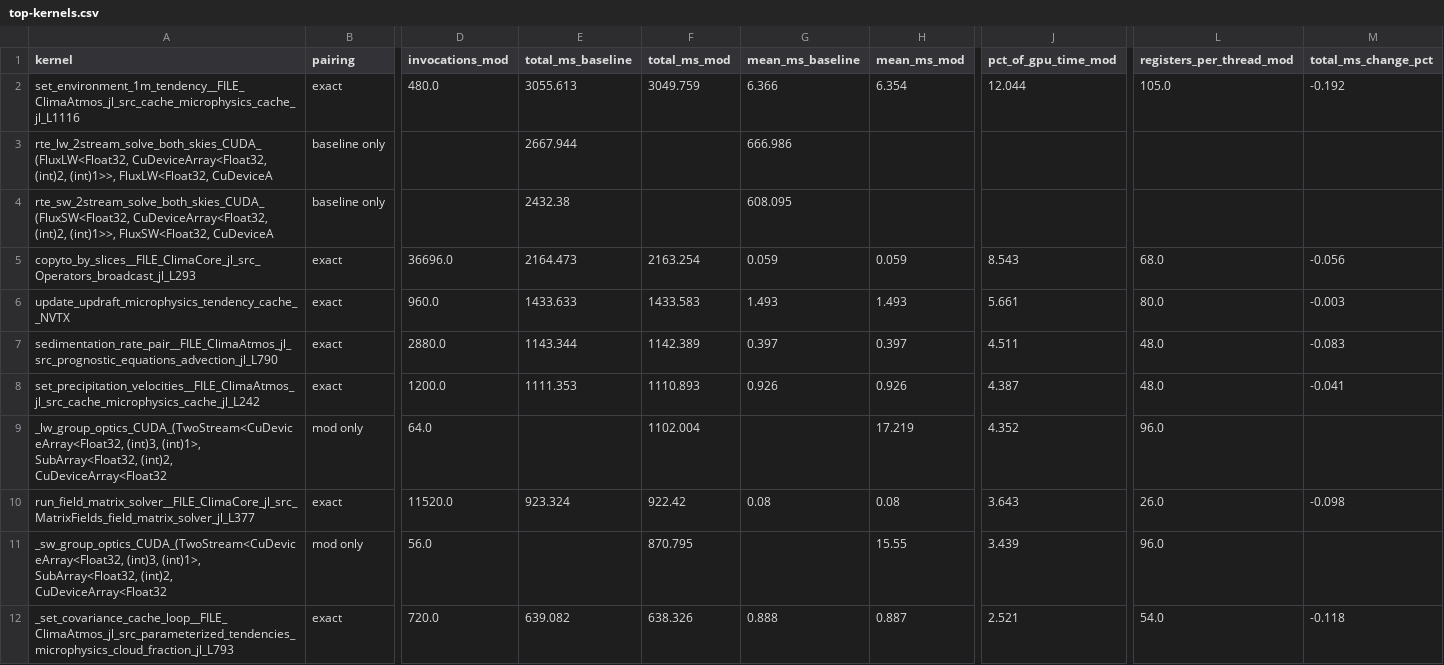
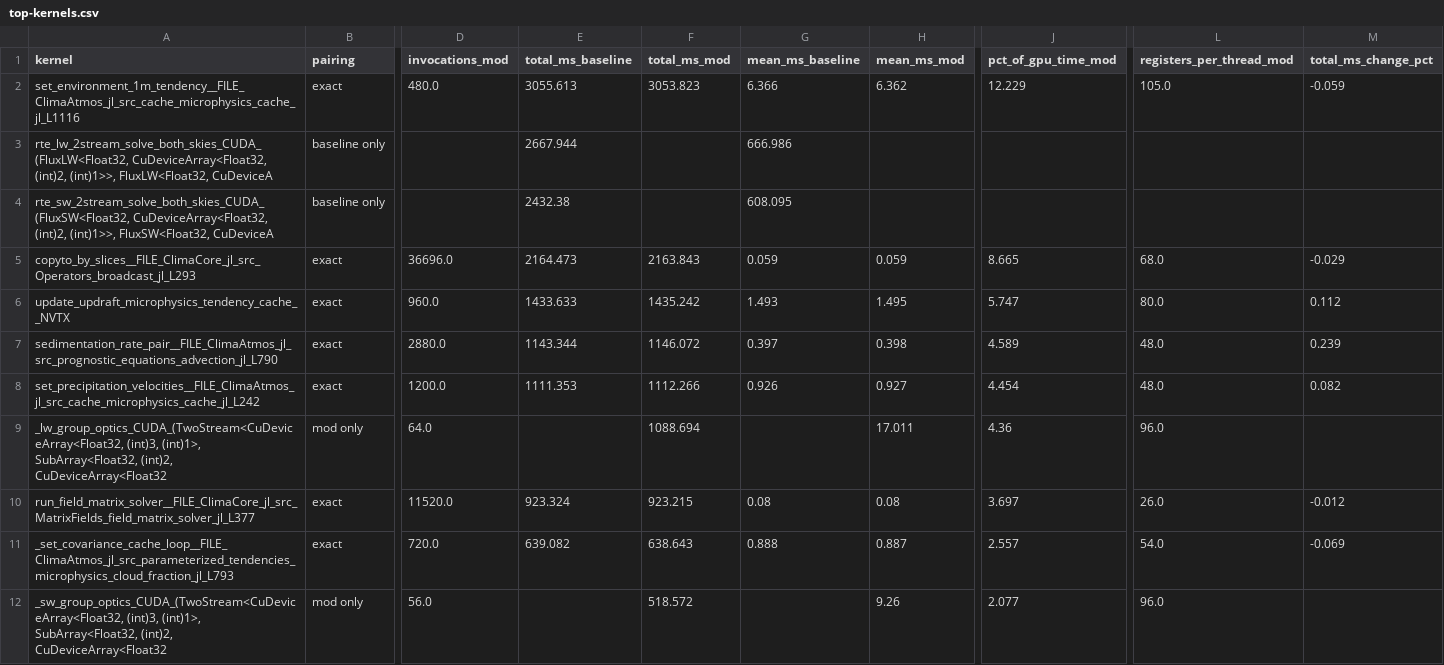
Before and after one commit to petebachant/clima-gpu-profiling, a CSV file: results/top-kernels.csv, drawn as a sheet; only a part is shown, gaps mark what is left out; removed rows and columns are numbered as before the commit, all else as after; rows hold the shown columns only; the diff covers the shown part only; the diff names each change by its address in the sheet, - before the commit and + after, or states it on an @@ line.

Commit message:
Profile the dark-column skip: shortwave -68.51%, device -10.42%

```diff
--- a/results/top-kernels.csv
+++ b/results/top-kernels.csv
-F2 (total_ms_mod): 3049.759
+F2 (total_ms_mod): 3053.823
-H2 (mean_ms_mod): 6.354
+H2 (mean_ms_mod): 6.362
-J2 (pct_of_gpu_time_mod): 12.044
+J2 (pct_of_gpu_time_mod): 12.229
-M2 (total_ms_change_pct): -0.192
+M2 (total_ms_change_pct): -0.059
-F5 (total_ms_mod): 2163.254
+F5 (total_ms_mod): 2163.843
-J5 (pct_of_gpu_time_mod): 8.543
+J5 (pct_of_gpu_time_mod): 8.665
-M5 (total_ms_change_pct): -0.056
+M5 (total_ms_change_pct): -0.029
-F6 (total_ms_mod): 1433.583
+F6 (total_ms_mod): 1435.242
-H6 (mean_ms_mod): 1.493
+H6 (mean_ms_mod): 1.495
-J6 (pct_of_gpu_time_mod): 5.661
+J6 (pct_of_gpu_time_mod): 5.747
-M6 (total_ms_change_pct): -0.003
+M6 (total_ms_change_pct): 0.112
-F7 (total_ms_mod): 1142.389
+F7 (total_ms_mod): 1146.072
-H7 (mean_ms_mod): 0.397
+H7 (mean_ms_mod): 0.398
-J7 (pct_of_gpu_time_mod): 4.511
+J7 (pct_of_gpu_time_mod): 4.589
-M7 (total_ms_change_pct): -0.083
+M7 (total_ms_change_pct): 0.239
-F8 (total_ms_mod): 1110.893
+F8 (total_ms_mod): 1112.266
-H8 (mean_ms_mod): 0.926
+H8 (mean_ms_mod): 0.927
-J8 (pct_of_gpu_time_mod): 4.387
+J8 (pct_of_gpu_time_mod): 4.454
-M8 (total_ms_change_pct): -0.041
+M8 (total_ms_change_pct): 0.082
-F9 (total_ms_mod): 1102.004
+F9 (total_ms_mod): 1088.694
-H9 (mean_ms_mod): 17.219
+H9 (mean_ms_mod): 17.011
-J9 (pct_of_gpu_time_mod): 4.352
+J9 (pct_of_gpu_time_mod): 4.36
-F10 (total_ms_mod): 922.42
+F10 (total_ms_mod): 923.215
-J10 (pct_of_gpu_time_mod): 3.643
+J10 (pct_of_gpu_time_mod): 3.697
-M10 (total_ms_change_pct): -0.098
+M10 (total_ms_change_pct): -0.012
-row 11: _sw_group_optics_CUDA_(TwoStream<CuDeviceArray<Float32, (int)3, (int)1>, SubArray<Float32, (int)2, CuDeviceArray<Float32 | mod only | 56.0 |  | 870.795 |  | 15.55 | 3.439 | 96.0
-F11 (total_ms_mod): 638.326
+F11 (total_ms_mod): 638.643
-J11 (pct_of_gpu_time_mod): 2.521
+J11 (pct_of_gpu_time_mod): 2.557
-M11 (total_ms_change_pct): -0.118
+M11 (total_ms_change_pct): -0.069
+row 12: _sw_group_optics_CUDA_(TwoStream<CuDeviceArray<Float32, (int)3, (int)1>, SubArray<Float32, (int)2, CuDeviceArray<Float32 | mod only | 56.0 |  | 518.572 |  | 9.26 | 2.077 | 96.0
```
Also changed, not shown: 1 added row, 1 removed row and 27 edited cells elsewhere in this file, 10 other files.
